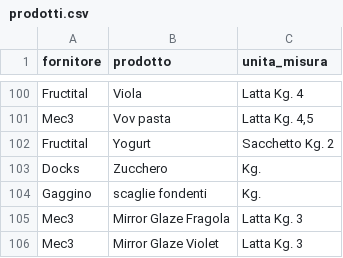
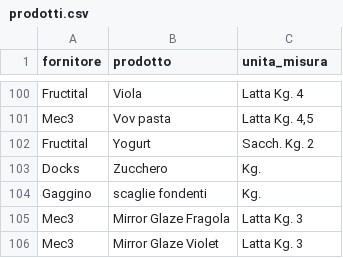
Before and after one commit to Rivareus24/iconi, a CSV file: data/seed/prodotti.csv, drawn as a sheet; only a part is shown, gaps mark what is left out; the diff covers the shown part only.

```diff
--- a/data/seed/prodotti.csv
+++ b/data/seed/prodotti.csv
@@ -101,3 +101,3 @@ Fructital,Viola,Latta Kg. 4
 Mec3,Vov pasta,"Latta Kg. 4,5"
-Fructital,Yogurt,Sacchetto Kg. 2
+Fructital,Yogurt,Sacch. Kg. 2
 Docks,Zucchero,Kg.
```
Also changed, not shown: 25 edited cells elsewhere in this file, 1 other file.
